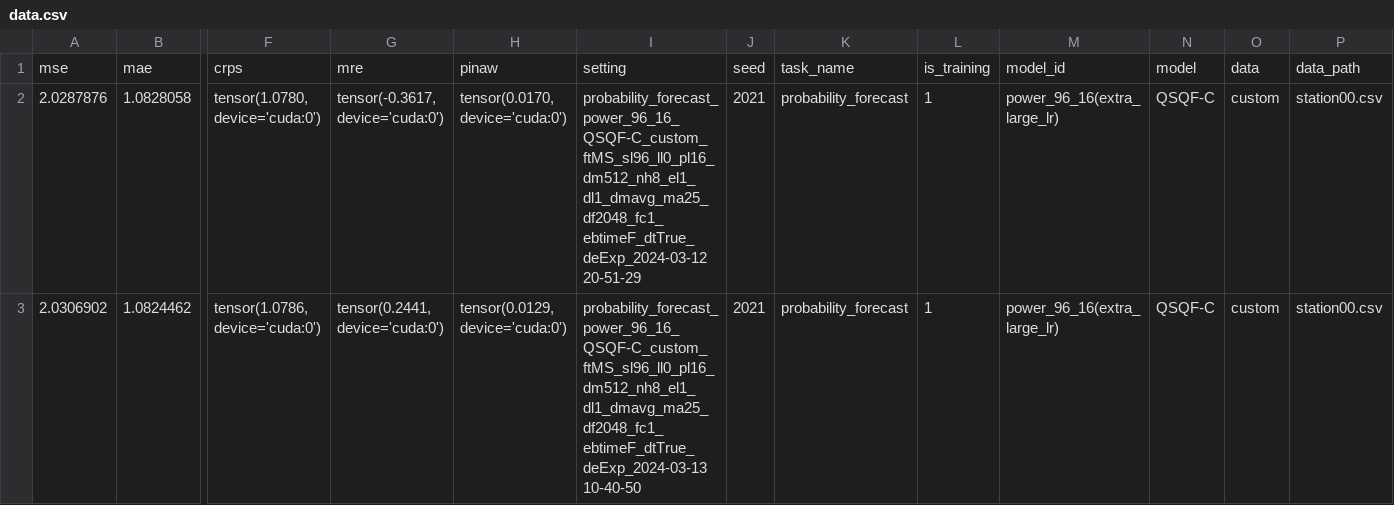
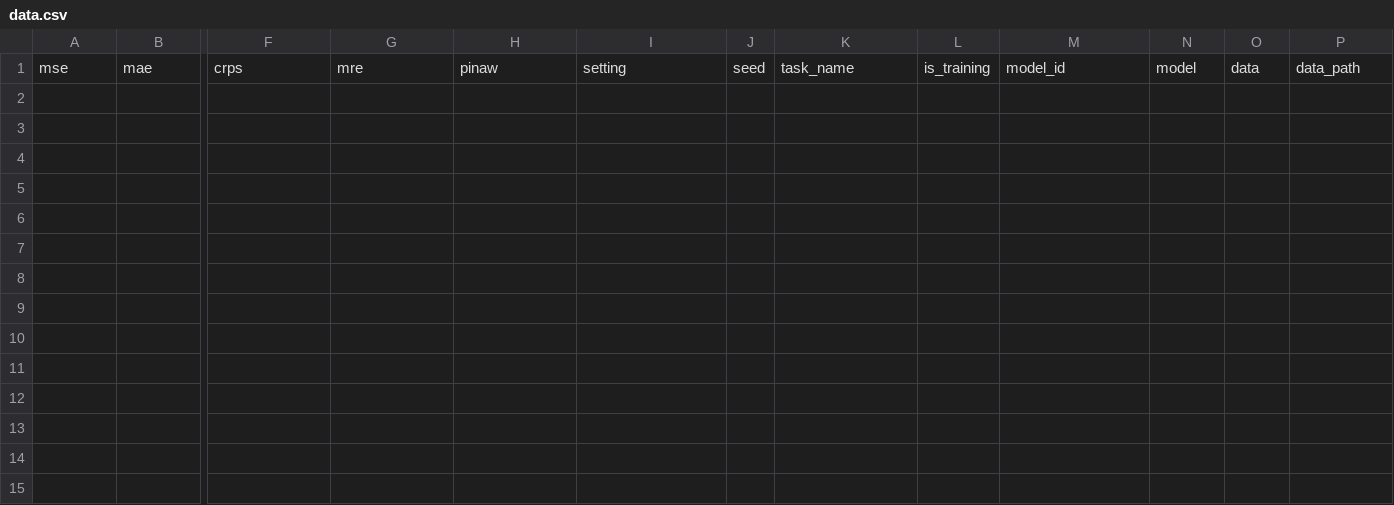
Before and after one commit to Jack251970/Time-Series-Library, a CSV file: data/probability_forecast/data.csv, drawn as a sheet; only a part is shown, gaps mark what is left out; rows hold the shown columns only; the diff names each change by its address in the sheet, - before the commit and + after, or states it on an @@ line.

```diff
--- a/data/probability_forecast/data.csv
+++ b/data/probability_forecast/data.csv
-row 2: 2.0287876 | 1.0828058 | tensor(1.0780, device='cuda:0') | tensor(-0.3617, device='cuda:0') | tensor(0.0170, device='cuda:0') | probability_forecast_power_96_16_QSQF-C_custom_ftMS_sl96_ll0_pl16_dm512_nh8_el1_dl1_dmavg_ma25_df2048_fc1_ebtimeF_dtTrue_deExp_2024-03-12 20-51-29 | 2021 | probability_forecast | 1 | power_96_16(extra_large_lr) | QSQF-C | custom | station00.csv
-row 3: 2.0306902 | 1.0824462 | tensor(1.0786, device='cuda:0') | tensor(0.2441, device='cuda:0') | tensor(0.0129, device='cuda:0') | probability_forecast_power_96_16_QSQF-C_custom_ftMS_sl96_ll0_pl16_dm512_nh8_el1_dl1_dmavg_ma25_df2048_fc1_ebtimeF_dtTrue_deExp_2024-03-13 10-40-50 | 2021 | probability_forecast | 1 | power_96_16(extra_large_lr) | QSQF-C | custom | station00.csv
```
Also changed, not shown: 2 other files.
